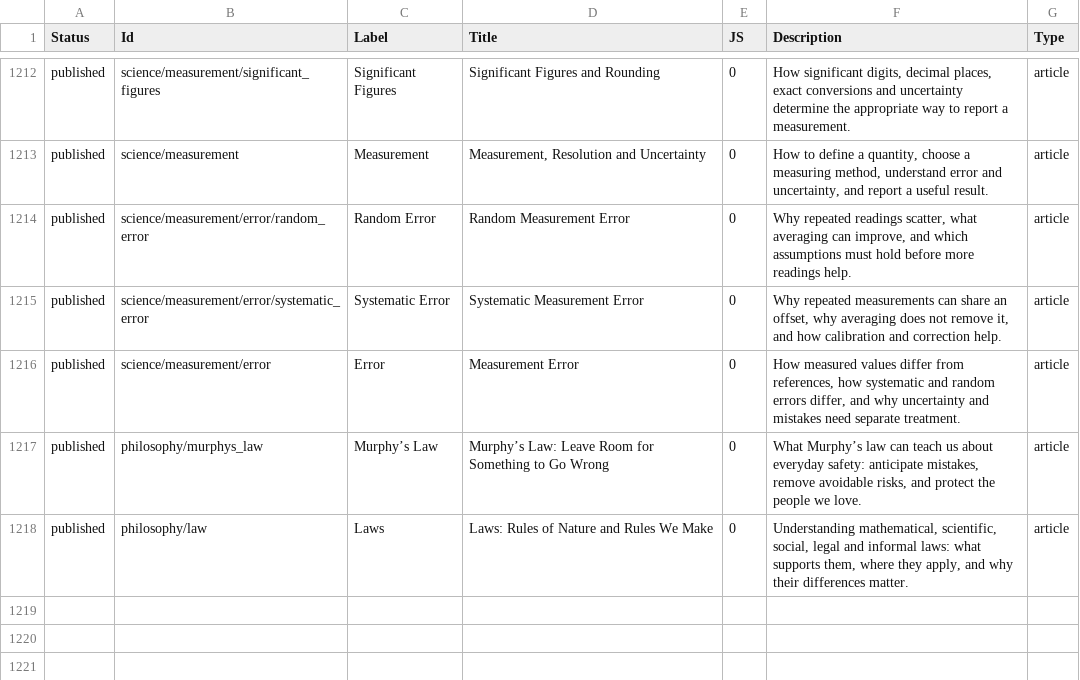
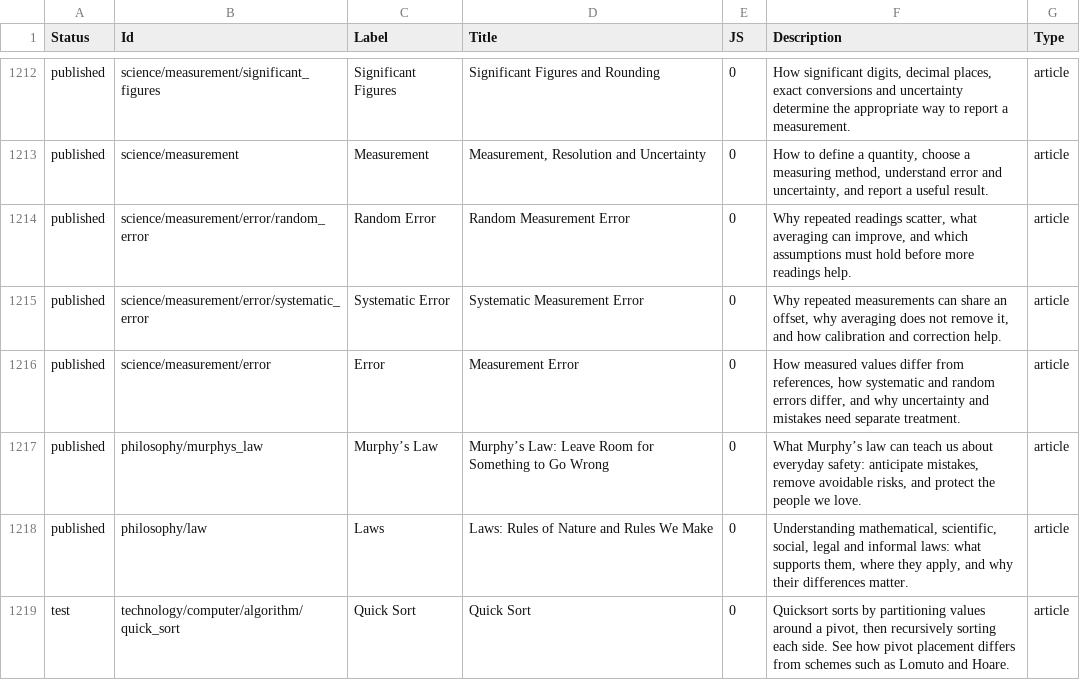
Before and after one commit to ujnotes/web-site, a TSV file: Config/ID.tsv, drawn as a sheet; only a part is shown, gaps mark what is left out.

```diff
--- a/Config/ID.tsv
+++ b/Config/ID.tsv
@@ -1218 +1218,2 @@ published	philosophy/murphys_law	Murphy’s Law	Murphy’s Law: Leave Room for S
 published	philosophy/law	Laws	Laws: Rules of Nature and Rules We Make	0	Understanding mathematical, scientific, social, legal and informal laws: what supports them, where they apply, and why their differences matter.	article
+test	technology/computer/algorithm/quick_sort	Quick Sort	Quick Sort	0	Quicksort sorts by partitioning values around a pivot, then recursively sorting each side. See how pivot placement differs from schemes such as Lomuto and Hoare.	article
```
Also changed, not shown: Config/ID_hi.tsv, Config/Translations.tsv, 6 other files.
